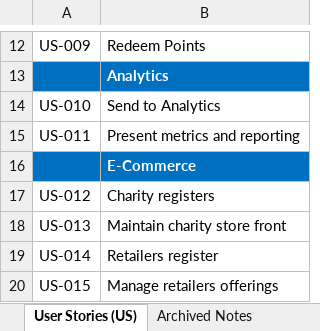
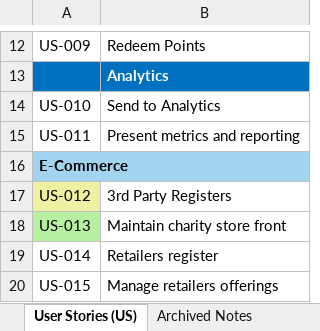
Before and after one commit to ITDependsQ42022/Hey-Blue, an Excel workbook: Requirements/System Requirements/System Requirements.xlsx, sheet User Stories (US), drawn as a sheet; only a part is shown, gaps mark what is left out; values as stored, in another font and other column widths than the file's, no borders; removed rows and columns are numbered as before the commit, all else as after; the diff names each change by its address in the sheet, - before the commit and + after, or states it on an @@ line.

```diff
--- a/Requirements/System Requirements/System Requirements.xlsx (sheet User Stories (US))
+++ b/Requirements/System Requirements/System Requirements.xlsx (sheet User Stories (US))
-row 16:  | E-Commerce
+row 16: E-Commerce
-A17 fill: none
+A17 fill: #EEF0A2
-B17: Charity registers
+B17: 3rd Party Registers
-A18 fill: none
+A18 fill: #B8F0A2
```
Also changed, not shown: sheet System Requirements (RQ), sheet Archived Notes, 8 other files.
